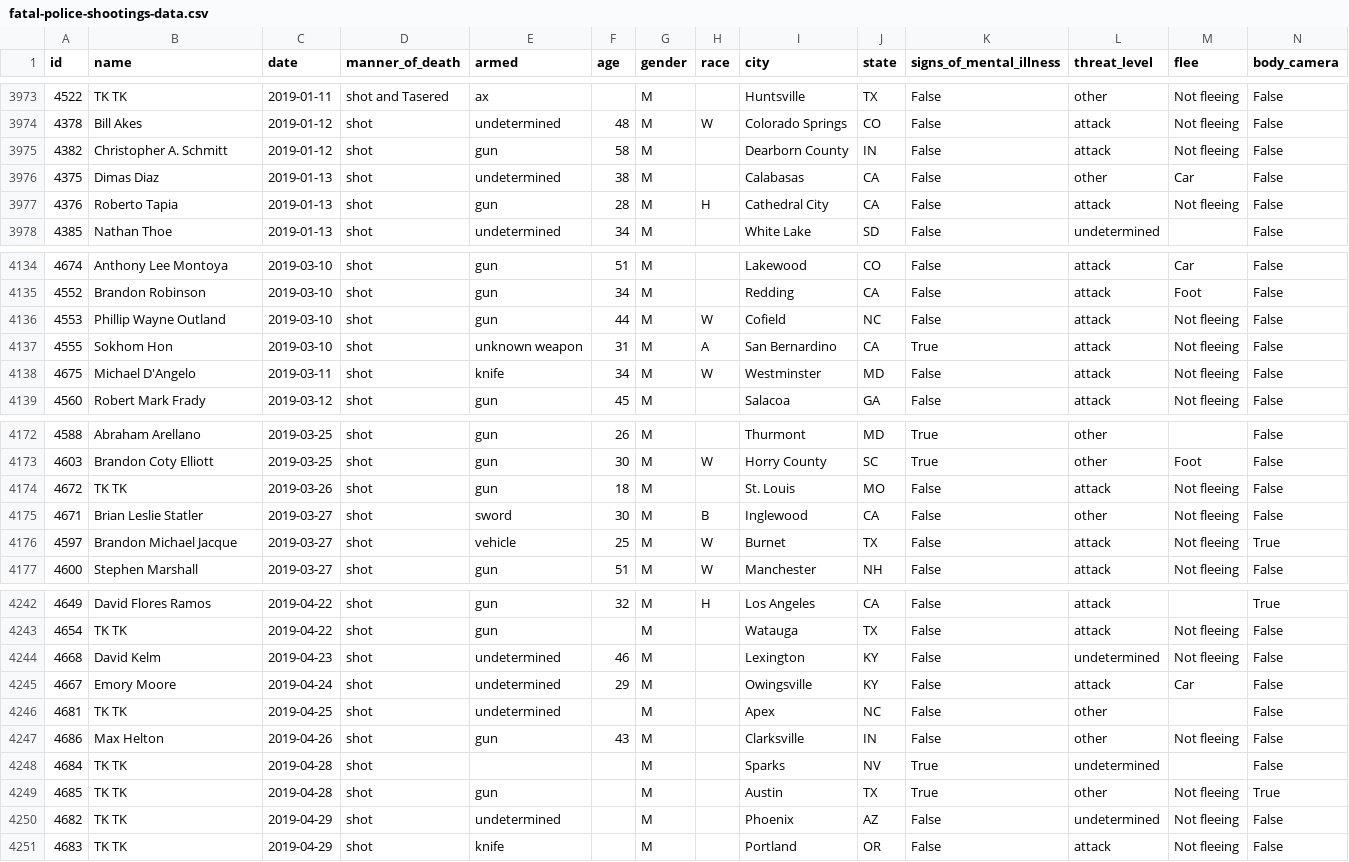
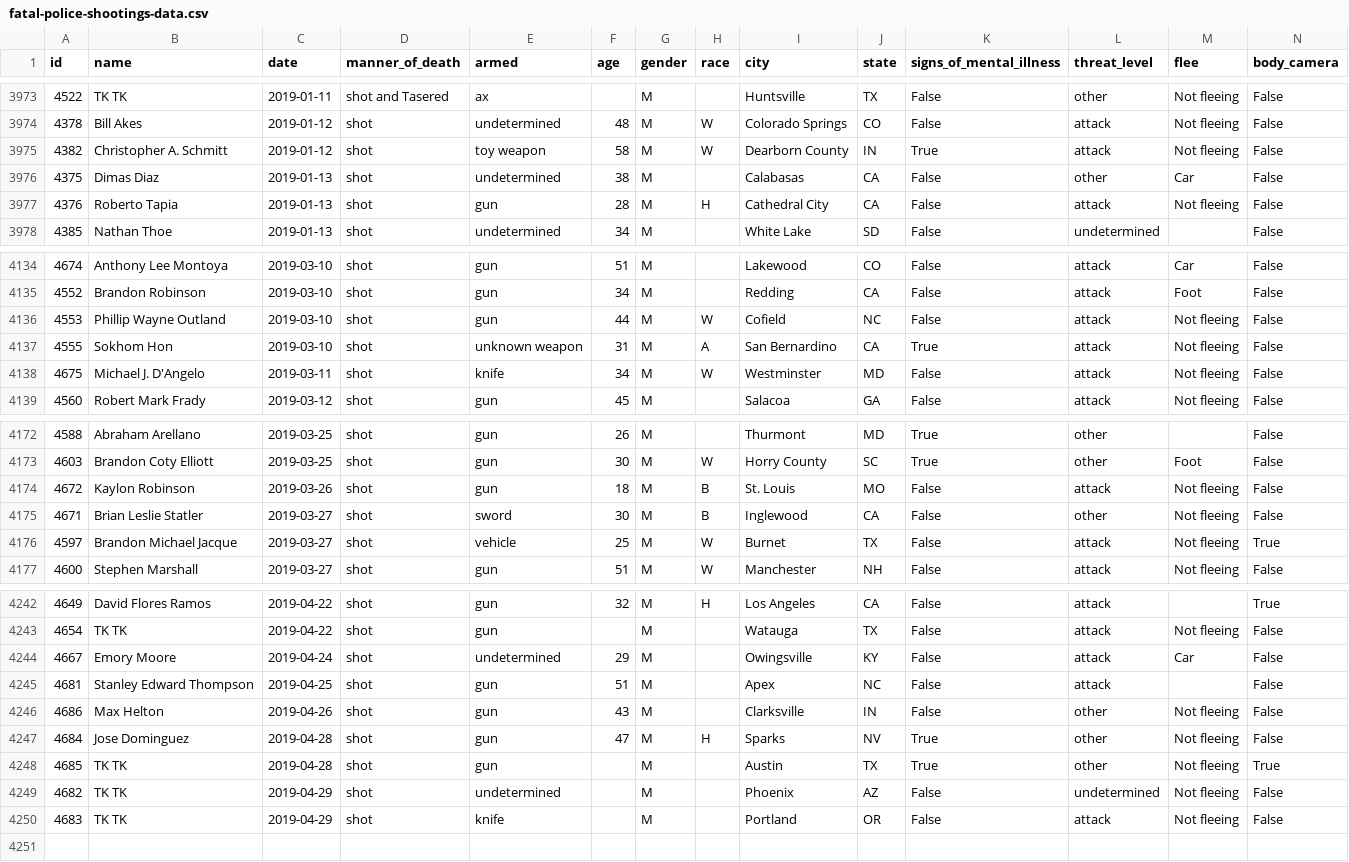
Before and after one commit to washingtonpost/data-police-shootings, a CSV file: fatal-police-shootings-data.csv, drawn as a sheet; only a part is shown, gaps mark what is left out.

Commit message:
4249 people have been shot and killed by police since Jan. 1, 2015.

```diff
--- a/fatal-police-shootings-data.csv
+++ b/fatal-police-shootings-data.csv
@@ -3974,3 +3974,3 @@ id,name,date,manner_of_death,armed,age,gender,race,city,state,signs_of_mental_il
 4378,Bill Akes,2019-01-12,shot,undetermined,48,M,W,Colorado Springs,CO,False,attack,Not fleeing,False
-4382,Christopher A. Schmitt,2019-01-12,shot,gun,58,M,,Dearborn County,IN,False,attack,Not fleeing,False
+4382,Christopher A. Schmitt,2019-01-12,shot,toy weapon,58,M,W,Dearborn County,IN,True,attack,Not fleeing,False
 4375,Dimas Diaz,2019-01-13,shot,undetermined,38,M,,Calabasas,CA,False,other,Car,False
@@ -4137,3 +4137,3 @@ id,name,date,manner_of_death,armed,age,gender,race,city,state,signs_of_mental_il
 4555,Sokhom Hon,2019-03-10,shot,unknown weapon,31,M,A,San Bernardino,CA,True,attack,Not fleeing,False
-4675,Michael D'Angelo,2019-03-11,shot,knife,34,M,W,Westminster,MD,False,attack,Not fleeing,False
+4675,Michael J. D'Angelo,2019-03-11,shot,knife,34,M,W,Westminster,MD,False,attack,Not fleeing,False
 4560,Robert Mark Frady,2019-03-12,shot,gun,45,M,,Salacoa,GA,False,attack,Not fleeing,False
@@ -4173,3 +4173,3 @@ id,name,date,manner_of_death,armed,age,gender,race,city,state,signs_of_mental_il
 4603,Brandon Coty Elliott,2019-03-25,shot,gun,30,M,W,Horry County,SC,True,other,Foot,False
-4672,TK TK,2019-03-26,shot,gun,18,M,,St. Louis,MO,False,attack,Not fleeing,False
+4672,Kaylon Robinson,2019-03-26,shot,gun,18,M,B,St. Louis,MO,False,attack,Not fleeing,False
 4671,Brian Leslie Statler,2019-03-27,shot,sword,30,M,B,Inglewood,CA,False,other,Not fleeing,False
@@ -4243,7 +4243,6 @@ id,name,date,manner_of_death,armed,age,gender,race,city,state,signs_of_mental_il
 4654,TK TK,2019-04-22,shot,gun,,M,,Watauga,TX,False,attack,Not fleeing,False
-4668,David Kelm,2019-04-23,shot,undetermined,46,M,,Lexington,KY,False,undetermined,Not fleeing,False
 4667,Emory Moore,2019-04-24,shot,undetermined,29,M,,Owingsville,KY,False,attack,Car,False
-4681,TK TK,2019-04-25,shot,undetermined,,M,,Apex,NC,False,other,,False
+4681,Stanley Edward Thompson,2019-04-25,shot,gun,51,M,,Apex,NC,False,attack,,False
 4686,Max Helton,2019-04-26,shot,gun,43,M,,Clarksville,IN,False,other,Not fleeing,False
-4684,TK TK,2019-04-28,shot,,,M,,Sparks,NV,True,undetermined,,False
+4684,Jose Dominguez,2019-04-28,shot,gun,47,M,H,Sparks,NV,True,other,Not fleeing,False
 4685,TK TK,2019-04-28,shot,gun,,M,,Austin,TX,True,other,Not fleeing,True
```
